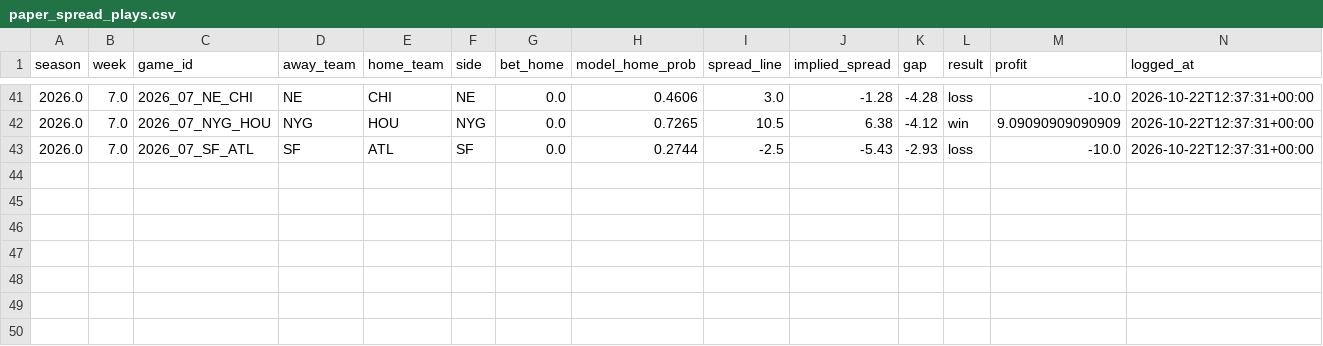
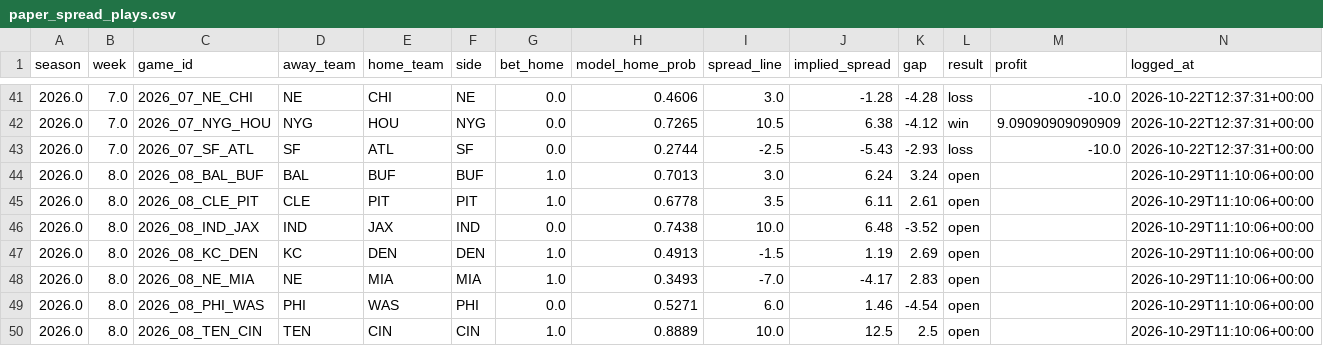
Before and after one commit to JimmyMick/nfl-pickem, a CSV file: predictions/cloud/paper_spread_plays.csv, drawn as a sheet; only a part is shown, gaps mark what is left out; rows hold the shown columns only; the diff names each change by its address in the sheet, - before the commit and + after, or states it on an @@ line.

```diff
--- a/predictions/cloud/paper_spread_plays.csv
+++ b/predictions/cloud/paper_spread_plays.csv
+row 44: 2026.0 | 8.0 | 2026_08_BAL_BUF | BAL | BUF | BUF | 1.0 | 0.7013 | 3.0 | 6.24 | 3.24 | open |  | 2026-10-29T11:10:06+00:00
+row 45: 2026.0 | 8.0 | 2026_08_CLE_PIT | CLE | PIT | PIT | 1.0 | 0.6778 | 3.5 | 6.11 | 2.61 | open |  | 2026-10-29T11:10:06+00:00
+row 46: 2026.0 | 8.0 | 2026_08_IND_JAX | IND | JAX | IND | 0.0 | 0.7438 | 10.0 | 6.48 | -3.52 | open |  | 2026-10-29T11:10:06+00:00
+row 47: 2026.0 | 8.0 | 2026_08_KC_DEN | KC | DEN | DEN | 1.0 | 0.4913 | -1.5 | 1.19 | 2.69 | open |  | 2026-10-29T11:10:06+00:00
+row 48: 2026.0 | 8.0 | 2026_08_NE_MIA | NE | MIA | MIA | 1.0 | 0.3493 | -7.0 | -4.17 | 2.83 | open |  | 2026-10-29T11:10:06+00:00
+row 49: 2026.0 | 8.0 | 2026_08_PHI_WAS | PHI | WAS | PHI | 0.0 | 0.5271 | 6.0 | 1.46 | -4.54 | open |  | 2026-10-29T11:10:06+00:00
+row 50: 2026.0 | 8.0 | 2026_08_TEN_CIN | TEN | CIN | CIN | 1.0 | 0.8889 | 10.0 | 12.5 | 2.5 | open |  | 2026-10-29T11:10:06+00:00
```
Also changed, not shown: predictions/cloud/latest_preview.csv, predictions/cloud/paper_nonelo_plays.csv, 4 other files.
